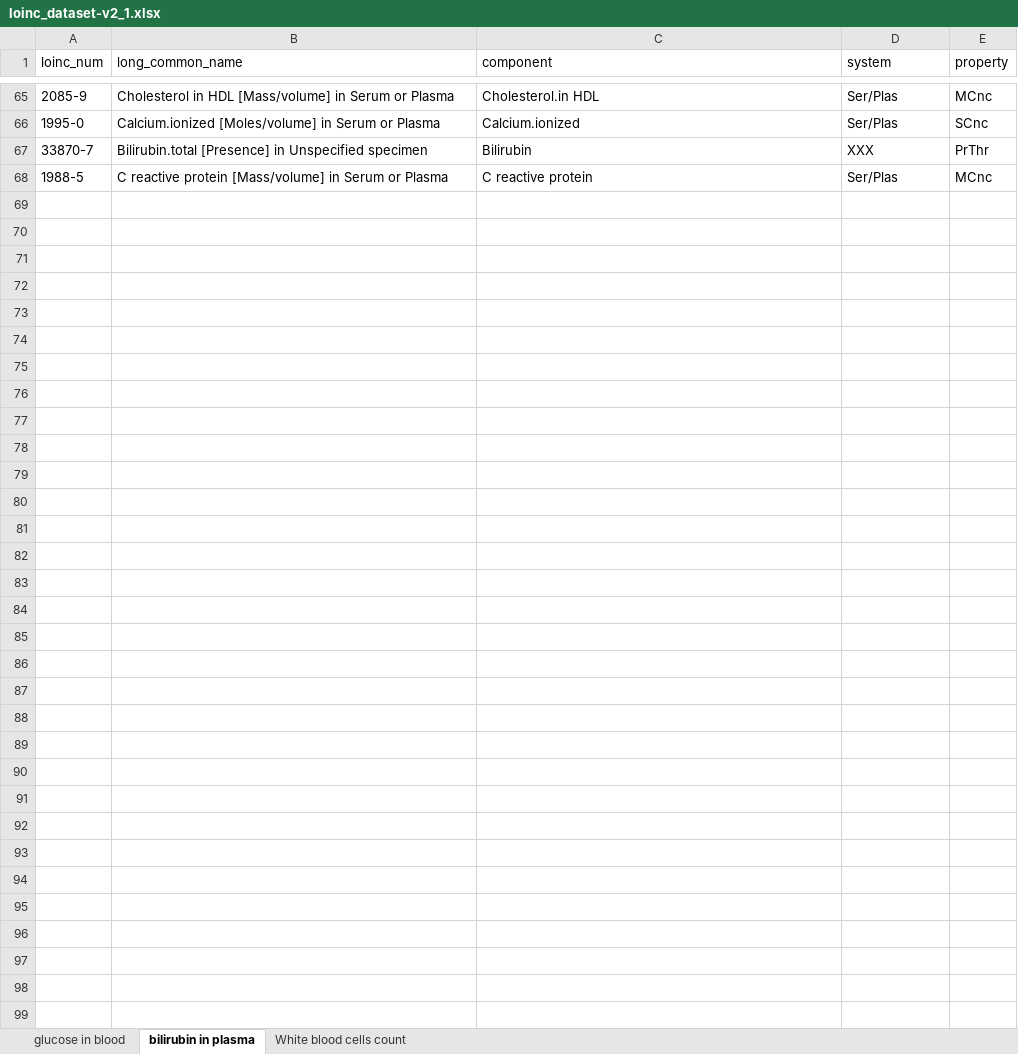
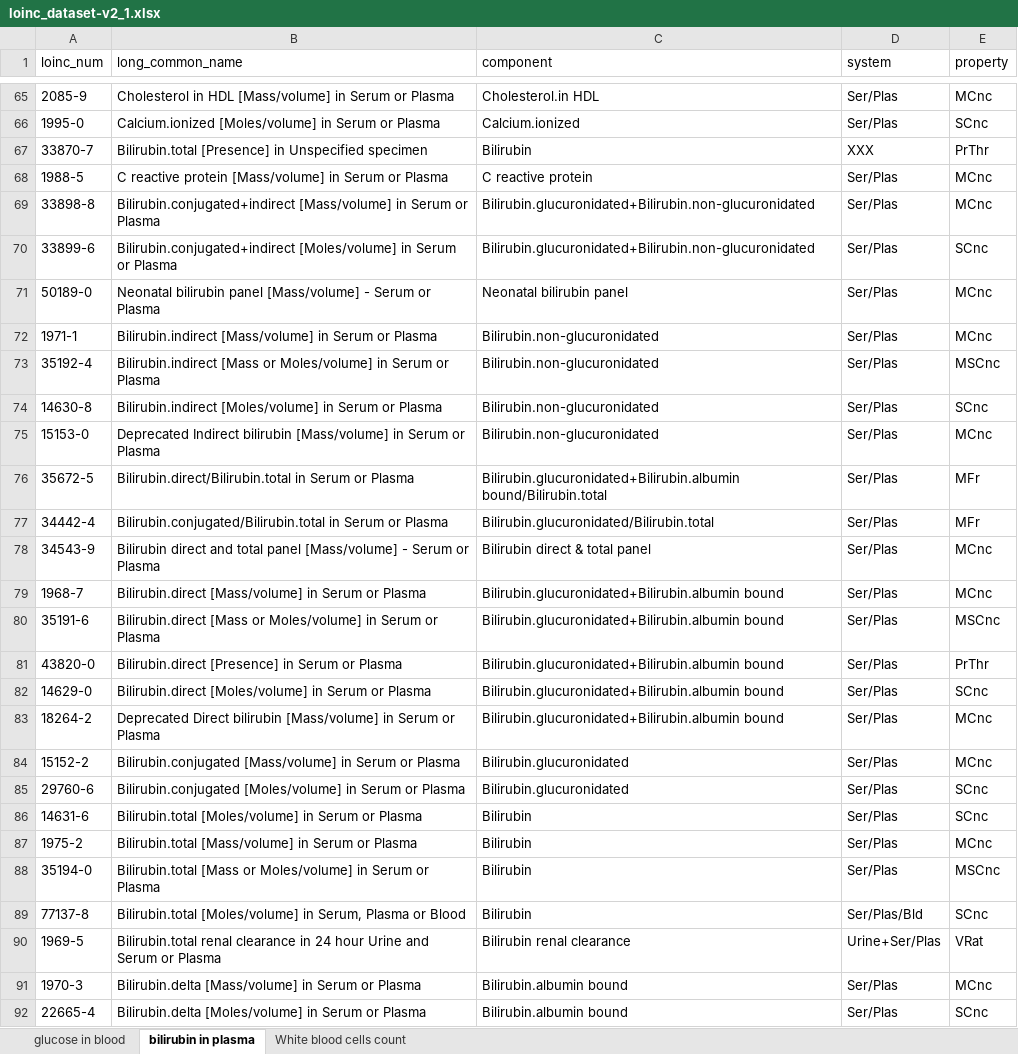
Before and after one commit to gabyarte/loinc-search-engine, an Excel workbook: data/loinc_dataset-v2_1.xlsx, sheet bilirubin in plasma, drawn as a sheet; only a part is shown, gaps mark what is left out; values as stored, in another font and other column widths than the file's, no borders; the diff names each change by its address in the sheet, - before the commit and + after, or states it on an @@ line.

```diff
--- a/data/loinc_dataset-v2_1.xlsx (sheet bilirubin in plasma)
+++ b/data/loinc_dataset-v2_1.xlsx (sheet bilirubin in plasma)
+row 69: 33898-8 | Bilirubin.conjugated+indirect [Mass/volume] in Serum or Plasma | Bilirubin.glucuronidated+Bilirubin.non-glucuronidated | Ser/Plas | MCnc
+row 70: 33899-6 | Bilirubin.conjugated+indirect [Moles/volume] in Serum or Plasma | Bilirubin.glucuronidated+Bilirubin.non-glucuronidated | Ser/Plas | SCnc
+row 71: 50189-0 | Neonatal bilirubin panel [Mass/volume] - Serum or Plasma | Neonatal bilirubin panel | Ser/Plas | MCnc
+row 72: 1971-1 | Bilirubin.indirect [Mass/volume] in Serum or Plasma | Bilirubin.non-glucuronidated | Ser/Plas | MCnc
+row 73: 35192-4 | Bilirubin.indirect [Mass or Moles/volume] in Serum or Plasma | Bilirubin.non-glucuronidated | Ser/Plas | MSCnc
+row 74: 14630-8 | Bilirubin.indirect [Moles/volume] in Serum or Plasma | Bilirubin.non-glucuronidated | Ser/Plas | SCnc
+row 75: 15153-0 | Deprecated Indirect bilirubin [Mass/volume] in Serum or Plasma | Bilirubin.non-glucuronidated | Ser/Plas | MCnc
+row 76: 35672-5 | Bilirubin.direct/Bilirubin.total in Serum or Plasma | Bilirubin.glucuronidated+Bilirubin.albumin bound/Bilirubin.total | Ser/Plas | MFr
+row 77: 34442-4 | Bilirubin.conjugated/Bilirubin.total in Serum or Plasma | Bilirubin.glucuronidated/Bilirubin.total | Ser/Plas | MFr
+row 78: 34543-9 | Bilirubin direct and total panel [Mass/volume] - Serum or Plasma | Bilirubin direct & total panel | Ser/Plas | MCnc
+row 79: 1968-7 | Bilirubin.direct [Mass/volume] in Serum or Plasma | Bilirubin.glucuronidated+Bilirubin.albumin bound | Ser/Plas | MCnc
+row 80: 35191-6 | Bilirubin.direct [Mass or Moles/volume] in Serum or Plasma | Bilirubin.glucuronidated+Bilirubin.albumin bound | Ser/Plas | MSCnc
+row 81: 43820-0 | Bilirubin.direct [Presence] in Serum or Plasma | Bilirubin.glucuronidated+Bilirubin.albumin bound | Ser/Plas | PrThr
+row 82: 14629-0 | Bilirubin.direct [Moles/volume] in Serum or Plasma | Bilirubin.glucuronidated+Bilirubin.albumin bound | Ser/Plas | SCnc
+row 83: 18264-2 | Deprecated Direct bilirubin [Mass/volume] in Serum or Plasma | Bilirubin.glucuronidated+Bilirubin.albumin bound | Ser/Plas | MCnc
+row 84: 15152-2 | Bilirubin.conjugated [Mass/volume] in Serum or Plasma | Bilirubin.glucuronidated | Ser/Plas | MCnc
+row 85: 29760-6 | Bilirubin.conjugated [Moles/volume] in Serum or Plasma | Bilirubin.glucuronidated | Ser/Plas | SCnc
+row 86: 14631-6 | Bilirubin.total [Moles/volume] in Serum or Plasma | Bilirubin | Ser/Plas | SCnc
+row 87: 1975-2 | Bilirubin.total [Mass/volume] in Serum or Plasma | Bilirubin | Ser/Plas | MCnc
+row 88: 35194-0 | Bilirubin.total [Mass or Moles/volume] in Serum or Plasma | Bilirubin | Ser/Plas | MSCnc
+row 89: 77137-8 | Bilirubin.total [Moles/volume] in Serum, Plasma or Blood | Bilirubin | Ser/Plas/Bld | SCnc
+row 90: 1969-5 | Bilirubin.total renal clearance in 24 hour Urine and Serum or Plasma | Bilirubin renal clearance | Urine+Ser/Plas | VRat
+row 91: 1970-3 | Bilirubin.delta [Mass/volume] in Serum or Plasma | Bilirubin.albumin bound | Ser/Plas | MCnc
+row 92: 22665-4 | Bilirubin.delta [Moles/volume] in Serum or Plasma | Bilirubin.albumin bound | Ser/Plas | SCnc
```
Also changed, not shown: sheet White blood cells count, sheet glucose in blood.
